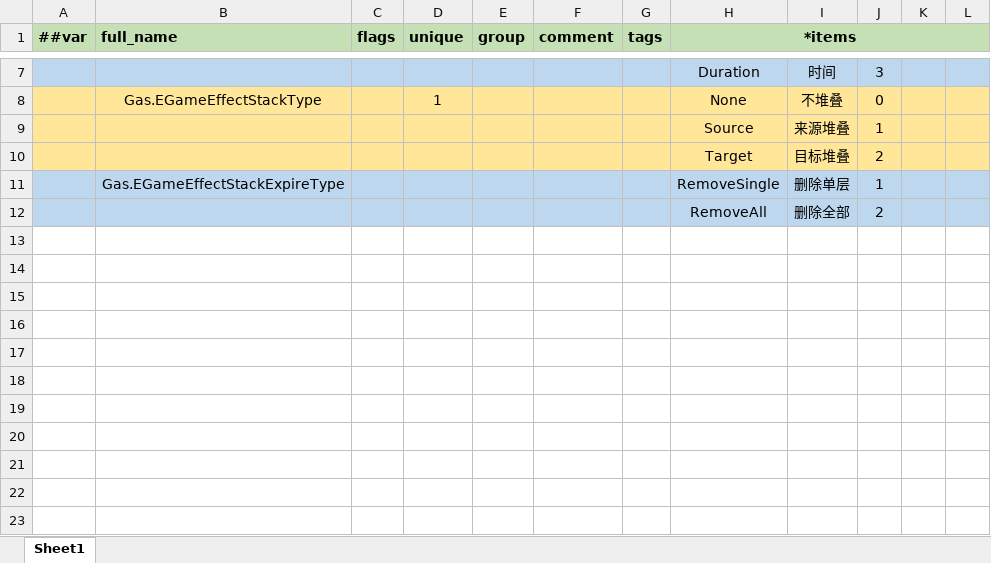
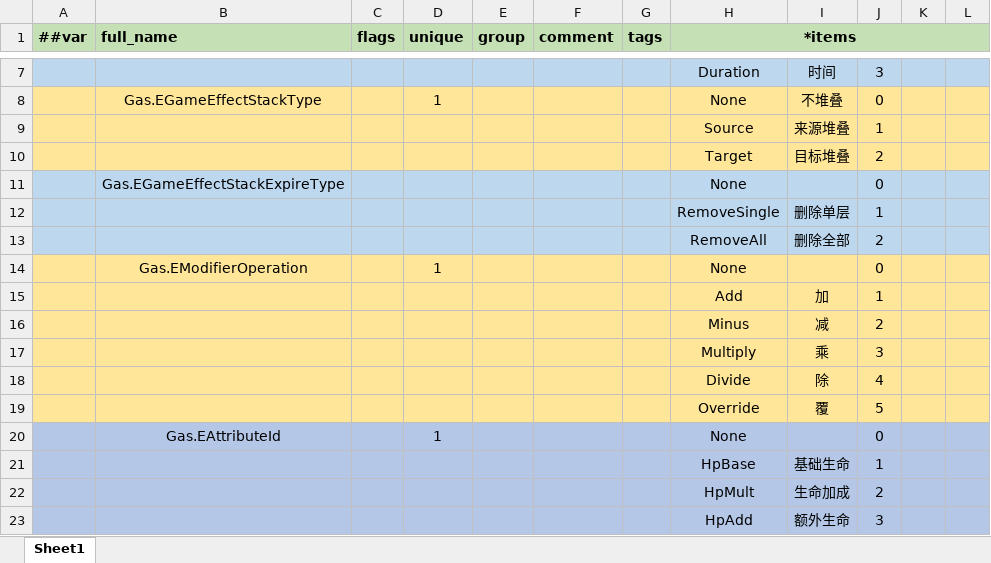
Before and after one commit to Gasskin/U-GAS, an Excel workbook: LuBan/Design/Datas/技能/__enums__.xlsx, sheet Sheet1, drawn as a sheet; only a part is shown, gaps mark what is left out; values as stored, in another font and other column widths than the file's, no borders; addresses are those after the commit; the diff names each change by its address in the sheet, - before the commit and + after, or states it on an @@ line.

```diff
--- a/LuBan/Design/Datas/技能/__enums__.xlsx (sheet Sheet1)
+++ b/LuBan/Design/Datas/技能/__enums__.xlsx (sheet Sheet1)
+row 11:  | Gas.EGameEffectStackExpireType |  |  |  |  |  | None |  | 0
-B12 (full_name): Gas.EGameEffectStackExpireType
+B12 (full_name): (empty)
+row 14:  | Gas.EModifierOperation |  | 1 |  |  |  | None |  | 0
+row 15:  |  |  |  |  |  |  | Add | 加 | 1
+row 16:  |  |  |  |  |  |  | Minus | 减 | 2
+row 17:  |  |  |  |  |  |  | Multiply | 乘 | 3
+row 18:  |  |  |  |  |  |  | Divide | 除 | 4
+row 19:  |  |  |  |  |  |  | Override | 覆 | 5
+row 20:  | Gas.EAttributeId |  | 1 |  |  |  | None |  | 0
+row 21:  |  |  |  |  |  |  | HpBase | 基础生命 | 1
+row 22:  |  |  |  |  |  |  | HpMult | 生命加成 | 2
+row 23:  |  |  |  |  |  |  | HpAdd | 额外生命 | 3
```
Also changed, not shown: LuBan/Design/Datas/技能/GameEffect.xlsx, 30 other files.
